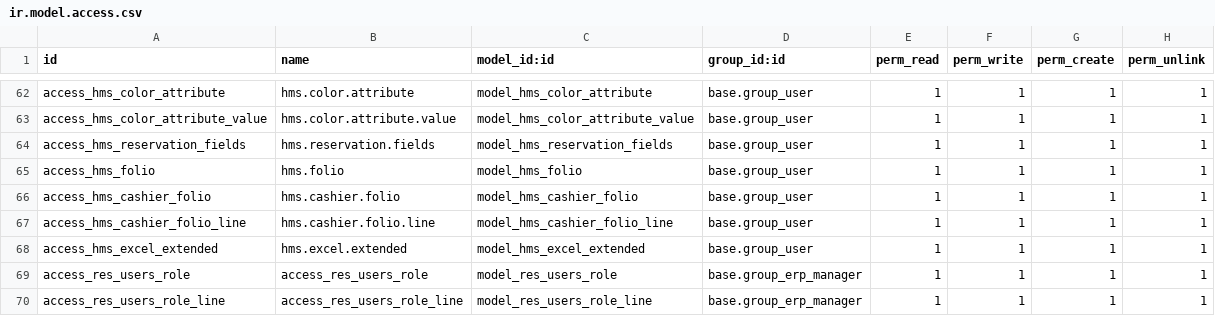
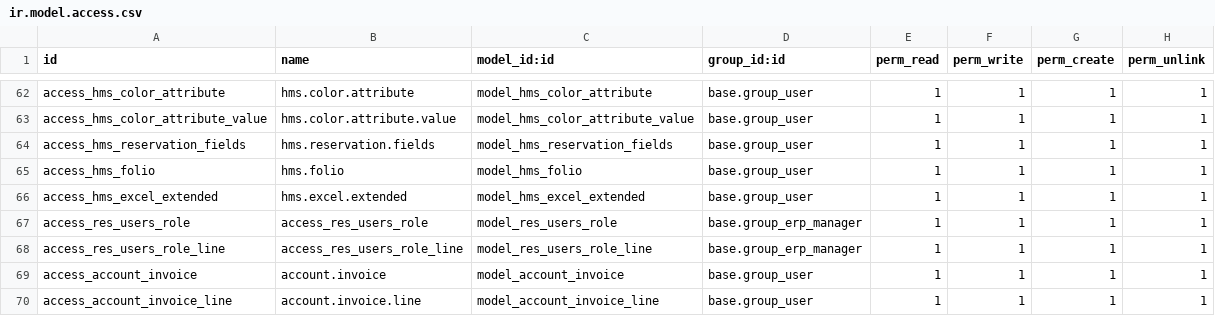
Before and after one commit to kaungmyatsoekms/hms-1, a CSV file: hms/security/ir.model.access.csv, drawn as a sheet; only a part is shown, gaps mark what is left out; the shorter side is filled out with more unchanged rows; the diff names each change by its address in the sheet, - before the commit and + after, or states it on an @@ line.

```diff
--- a/hms/security/ir.model.access.csv
+++ b/hms/security/ir.model.access.csv
-row 66: access_hms_cashier_folio | hms.cashier.folio | model_hms_cashier_folio | base.group_user | 1 | 1 | 1 | 1
-row 67: access_hms_cashier_folio_line | hms.cashier.folio.line | model_hms_cashier_folio_line | base.group_user | 1 | 1 | 1 | 1
```
Also changed, not shown: 7 other files.
